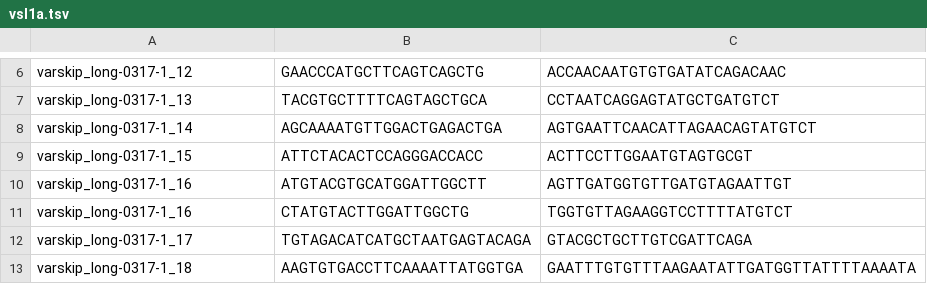
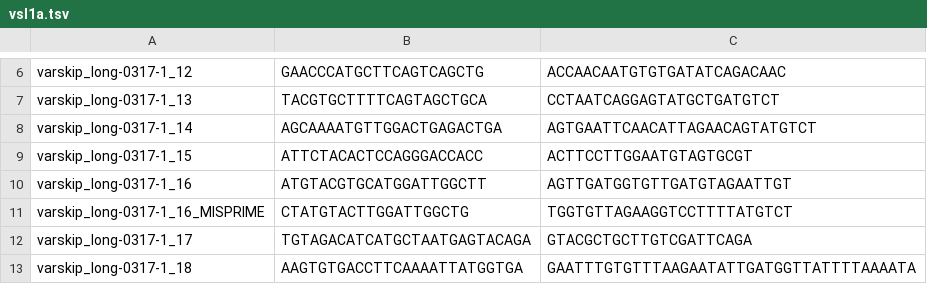
Before and after one commit to djfeistel/SEWAGE, a TSV file: schemes/vsl1a.tsv, drawn as a sheet; only a part is shown, gaps mark what is left out.

```diff
--- a/schemes/vsl1a.tsv
+++ b/schemes/vsl1a.tsv
@@ -10,3 +10,3 @@ varskip_long-0317-1_15	ATTCTACACTCCAGGGACCACC	ACTTCCTTGGAATGTAGTGCGT
 varskip_long-0317-1_16	ATGTACGTGCATGGATTGGCTT	AGTTGATGGTGTTGATGTAGAATTGT
-varskip_long-0317-1_16	CTATGTACTTGGATTGGCTG	TGGTGTTAGAAGGTCCTTTTATGTCT
+varskip_long-0317-1_16_MISPRIME	CTATGTACTTGGATTGGCTG	TGGTGTTAGAAGGTCCTTTTATGTCT
 varskip_long-0317-1_17	TGTAGACATCATGCTAATGAGTACAGA	GTACGCTGCTTGTCGATTCAGA
```
Also changed, not shown: 42 other files.
